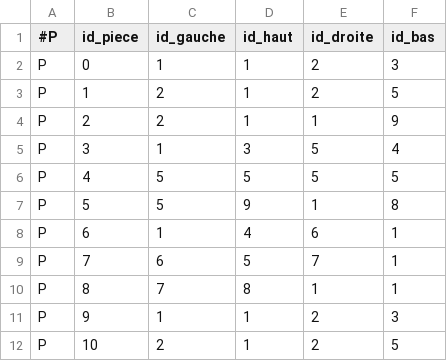
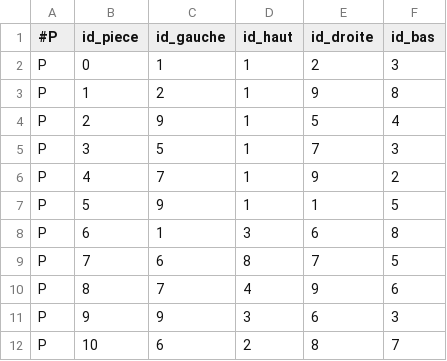
Before and after one commit to MaelieD/Java-Eclipse-OpenCSV-Eternity, a CSV file: src/main/resources/piece.csv, drawn as a sheet; only a part is shown; the diff covers the shown part only.

```diff
--- a/src/main/resources/piece.csv
+++ b/src/main/resources/piece.csv
@@ -2,11 +2,11 @@
 P;0;1;1;2;3
-P;1;2;1;2;5
-P;2;2;1;1;9
-P;3;1;3;5;4
-P;4;5;5;5;5
-P;5;5;9;1;8
-P;6;1;4;6;1
-P;7;6;5;7;1
-P;8;7;8;1;1
-P;9;1;1;2;3
-P;10;2;1;2;5
+P;1;2;1;9;8
+P;2;9;1;5;4
+P;3;5;1;7;3
+P;4;7;1;9;2
+P;5;9;1;1;5
+P;6;1;3;6;8
+P;7;6;8;7;5
+P;8;7;4;9;6
+P;9;9;3;6;3
+P;10;6;2;8;7
```
Also changed, not shown: 82 edited cells elsewhere in this file, 3 other files.
